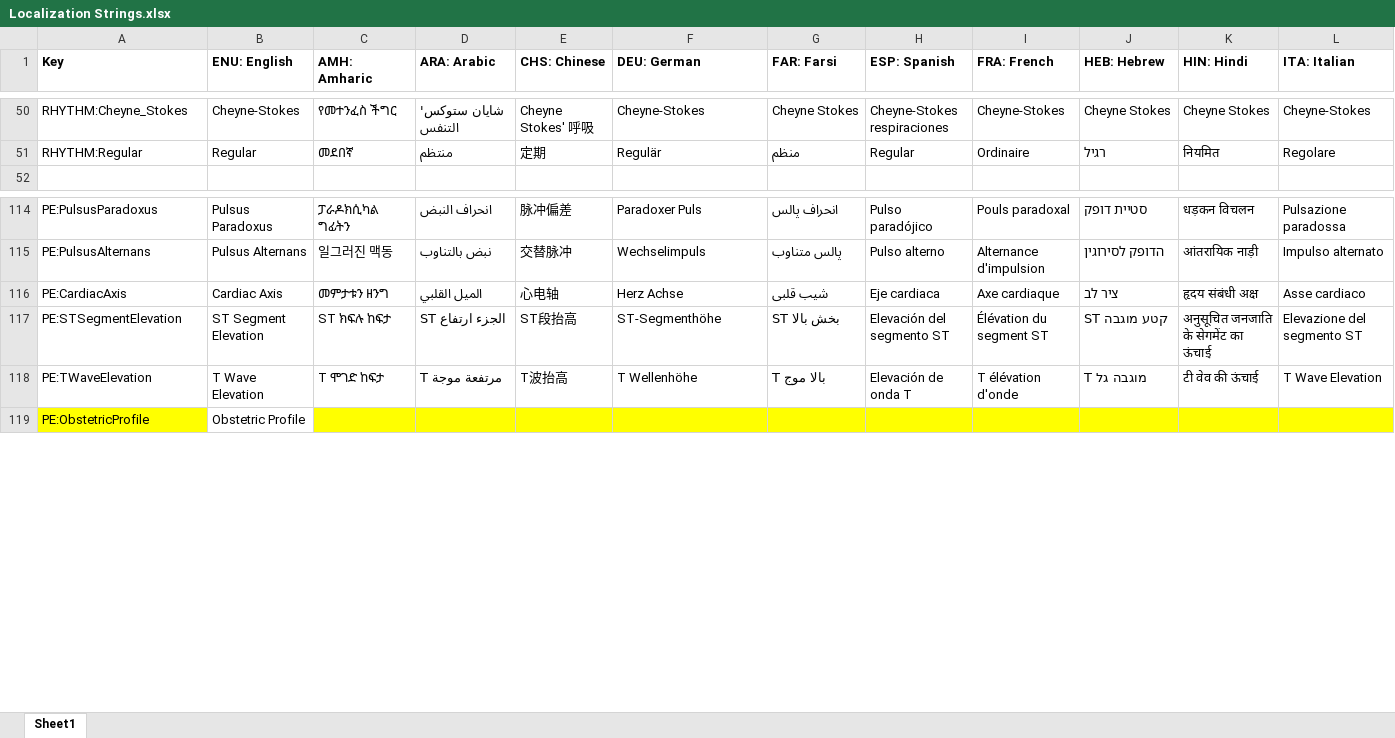
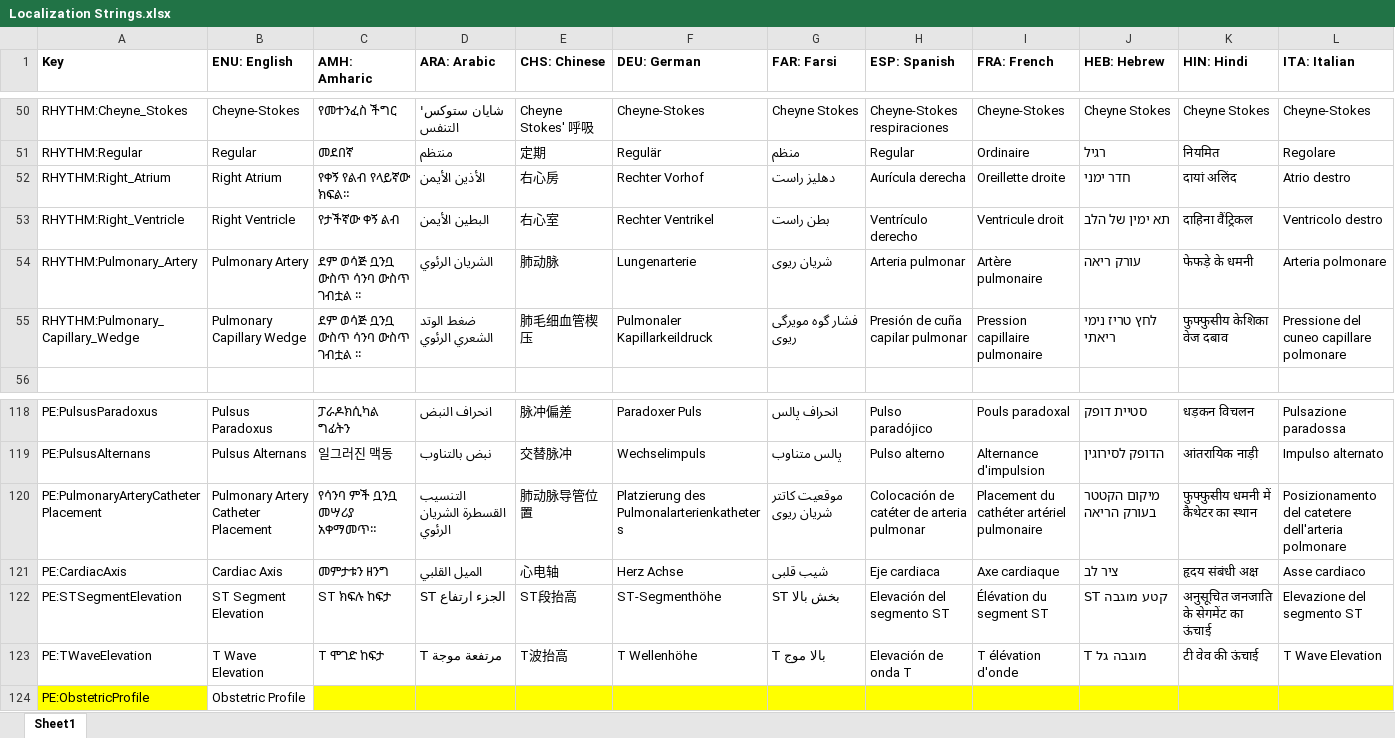
Before and after one commit to tanjera/infirmary-integrated, an Excel workbook: II Core/Localization Strings.xlsx, sheet Sheet1, drawn as a sheet; only a part is shown, gaps mark what is left out; values as stored, in another font and other column widths than the file's, no borders; rows hold the shown columns only; the diff names each change by its address in the sheet, - before the commit and + after, or states it on an @@ line.

Commit message:
Manually merged branch pa_ins to master   - v1.0.5 (PA catheter insertion/placement selection and waveforms)   - Merged into master (II Scenario Editor- in progress) #71   - Automatic merge with manual conflict resolution failed     - MSVS compilation of .xaml failed d/t unknown project file changes

```diff
--- a/II Core/Localization Strings.xlsx (sheet Sheet1)
+++ b/II Core/Localization Strings.xlsx (sheet Sheet1)
+row 52: RHYTHM:Right_Atrium | Right Atrium | የቀኝ የልብ የላይኛው ክፍል። | الأذين الأيمن | 右心房 | Rechter Vorhof | دهلیز راست | Aurícula derecha | Oreillette droite | חדר ימני | दायां अलिंद | Atrio destro
+row 53: RHYTHM:Right_Ventricle | Right Ventricle | የታችኛው ቀኝ ልብ | البطين الأيمن | 右心室 | Rechter Ventrikel | بطن راست | Ventrículo derecho | Ventricule droit | תא ימין של הלב | दाहिना वैंट्रिकल | Ventricolo destro
+row 54: RHYTHM:Pulmonary_Artery | Pulmonary Artery | ደም ወሳጅ ቧንቧ ውስጥ ሳንባ ውስጥ ገብቷል ፡፡ | الشريان الرئوي | 肺动脉 | Lungenarterie | شریان ریوی | Arteria pulmonar | Artère pulmonaire | עורק ריאה | फेफड़े के धमनी | Arteria polmonare
+row 55: RHYTHM:Pulmonary_Capillary_Wedge | Pulmonary Capillary Wedge | ደም ወሳጅ ቧንቧ ውስጥ ሳንባ ውስጥ ገብቷል ፡፡ | ضغط الوتد الشعري الرئوي | 肺毛细血管楔压 | Pulmonaler Kapillarkeildruck | فشار گوه مویرگی ریوی | Presión de cuña capilar pulmonar | Pression capillaire pulmonaire | לחץ טריז נימי ריאתי | फुफ्फुसीय केशिका वेज दबाव | Pressione del cuneo capillare polmonare
+row 120: PE:PulmonaryArteryCatheterPlacement | Pulmonary Artery Catheter Placement | የሳንባ ምች ቧንቧ መሣሪያ አቀማመጥ። | التنسيب القسطرة الشريان الرئوي | 肺动脉导管位置 | Platzierung des Pulmonalarterienkatheters | موقعیت کاتتر شریان ریوی | Colocación de catéter de arteria pulmonar | Placement du cathéter artériel pulmonaire | מיקום הקטטר בעורק הריאה | फुफ्फुसीय धमनी में कैथेटर का स्थान | Posizionamento del catetere dell'arteria polmonare
```
Also changed, not shown: 15 other files.
